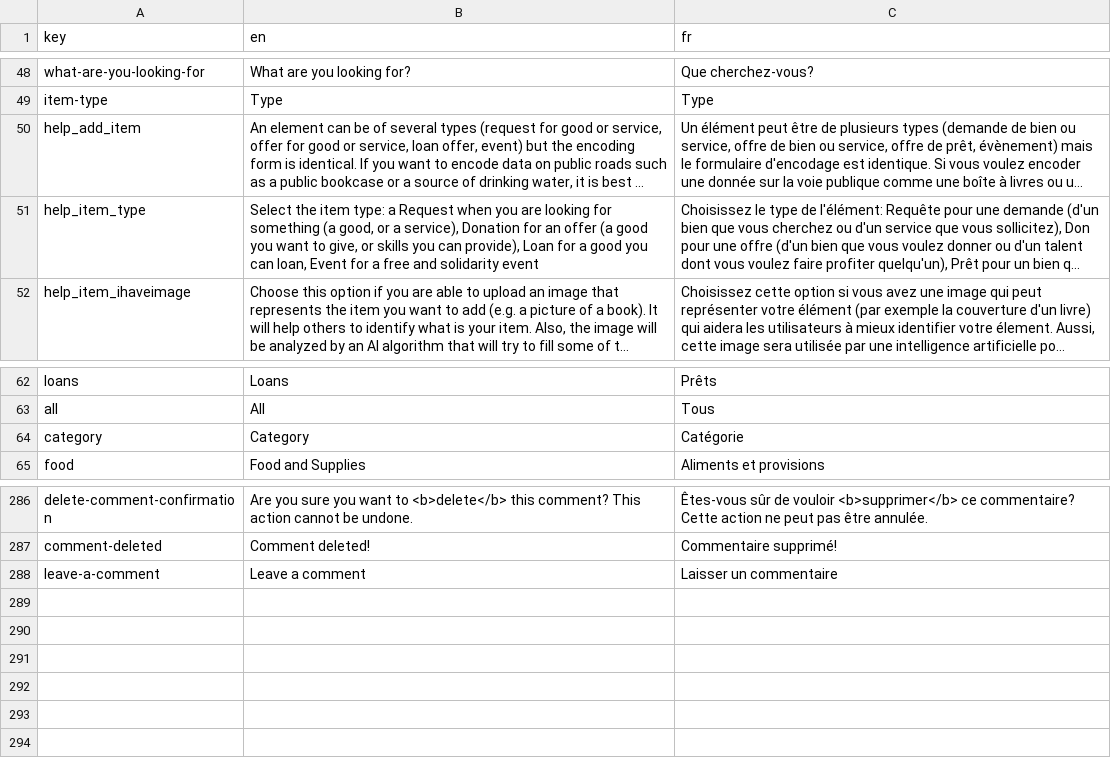
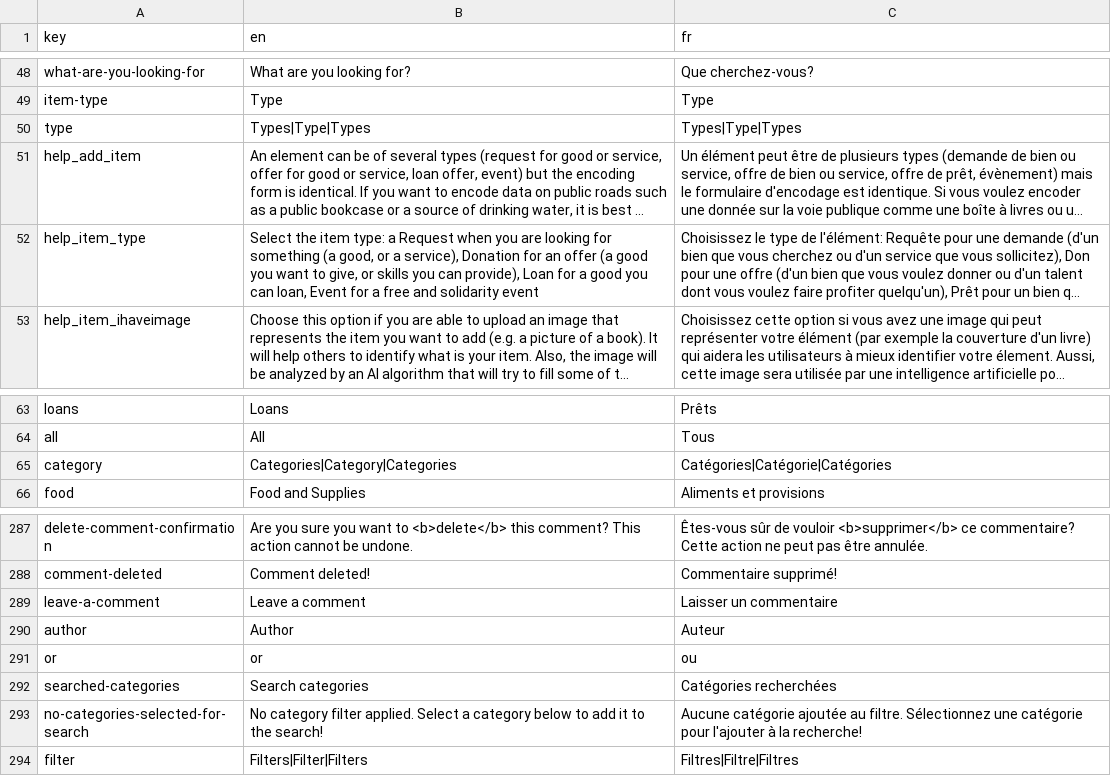
Before and after one commit to shareish/shareish, a CSV file: frontend/src/locales/translations.csv, drawn as a sheet; only a part is shown, gaps mark what is left out; long unchanged cells end in …; addresses are those after the commit; the diff names each change by its address in the sheet, - before the commit and + after, or states it on an @@ line.

Commit message:
feat: basic filters changes

```diff
--- a/frontend/src/locales/translations.csv
+++ b/frontend/src/locales/translations.csv
+row 50: type | Types|Type|Types | Types|Type|Types
-B65 (en): Category
+B65 (en): Categories|Category|Categories
-C65 (fr): Catégorie
+C65 (fr): Catégories|Catégorie|Catégories
+row 290: author | Author | Auteur
+row 291: or | or | ou
+row 292: searched-categories | Search categories | Catégories recherchées
+row 293: no-categories-selected-for-search | No category filter applied. Select a category below to add it to the search! | Aucune catégorie ajoutée au filtre. Sélectionnez une catégorie pour l'ajouter à la recherche!
+row 294: filter | Filters|Filter|Filters | Filtres|Filtre|Filtres
```
Also changed, not shown: 8 other files.
